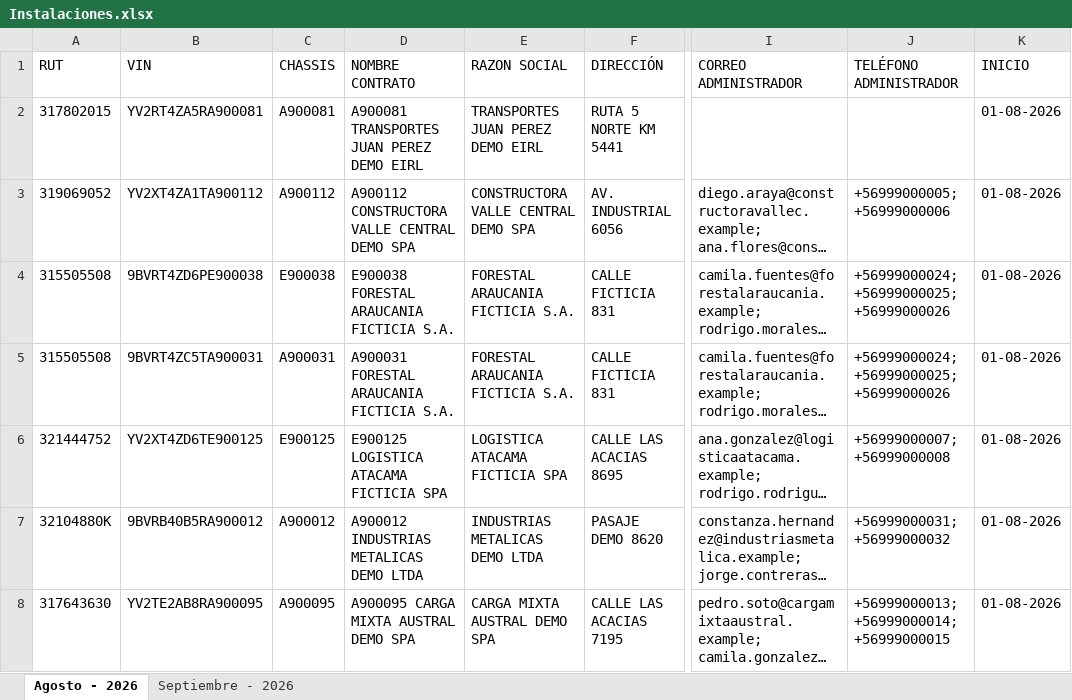
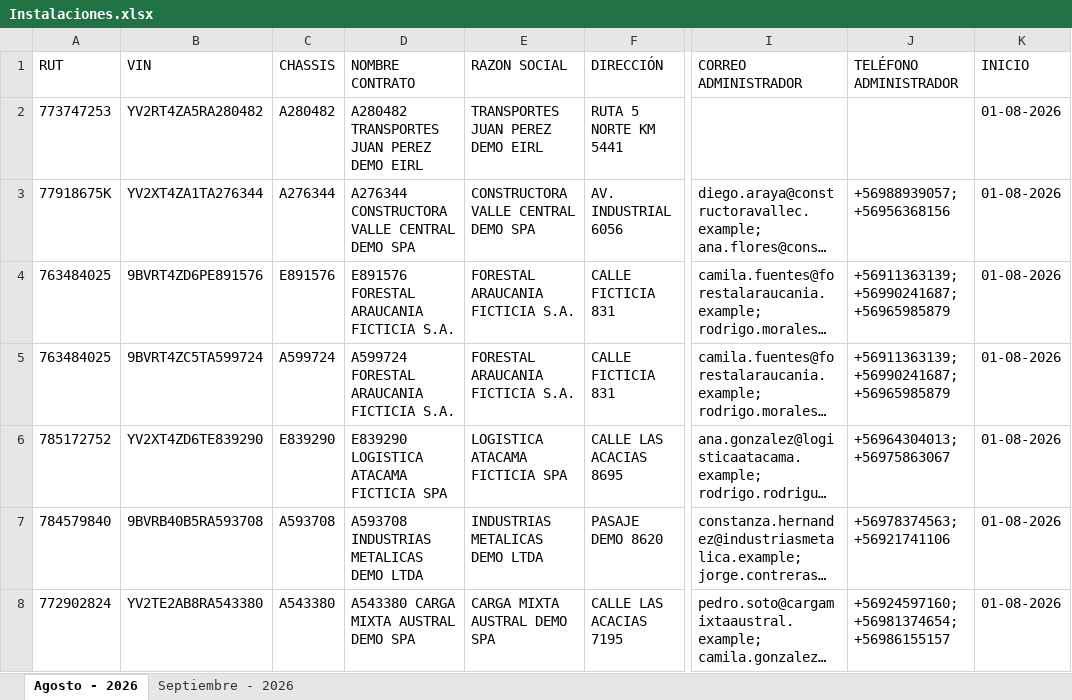
Before and after one commit to felipeMon20/PTY4614-302-EQUIPO-2, an Excel workbook: Fase 2/Evidencias Proyecto/Evidencias de sistema/Base de datos/Instalaciones.xlsx, sheet Agosto - 2026, drawn as a sheet; only a part is shown, gaps mark what is left out; long unchanged cells end in …; values as stored, in another font and other column widths than the file's, no borders; the diff covers the shown part only; the diff names each change by its address in the sheet, - before the commit and + after, or states it on an @@ line.

```diff
--- a/Fase 2/Evidencias Proyecto/Evidencias de sistema/Base de datos/Instalaciones.xlsx (sheet Agosto - 2026)
+++ b/Fase 2/Evidencias Proyecto/Evidencias de sistema/Base de datos/Instalaciones.xlsx (sheet Agosto - 2026)
-A2 (RUT): 317802015
+A2 (RUT): 773747253
-B2 (VIN): YV2RT4ZA5RA900081
+B2 (VIN): YV2RT4ZA5RA280482
-C2 (CHASSIS): A900081
+C2 (CHASSIS): A280482
-D2 (NOMBRE CONTRATO): A900081 TRANSPORTES JUAN PEREZ DEMO EIRL
+D2 (NOMBRE CONTRATO): A280482 TRANSPORTES JUAN PEREZ DEMO EIRL
-A3 (RUT): 319069052
+A3 (RUT): 77918675K
-B3 (VIN): YV2XT4ZA1TA900112
+B3 (VIN): YV2XT4ZA1TA276344
-C3 (CHASSIS): A900112
+C3 (CHASSIS): A276344
-D3 (NOMBRE CONTRATO): A900112 CONSTRUCTORA VALLE CENTRAL DEMO SPA
+D3 (NOMBRE CONTRATO): A276344 CONSTRUCTORA VALLE CENTRAL DEMO SPA
-J3 (TELÉFONO ADMINISTRADOR): +56999000005; +56999000006
+J3 (TELÉFONO ADMINISTRADOR): +56988939057; +56956368156
-A4:A5 (RUT): 315505508
+A4:A5 (RUT): 763484025
-B4 (VIN): 9BVRT4ZD6PE900038
+B4 (VIN): 9BVRT4ZD6PE891576
-C4 (CHASSIS): E900038
+C4 (CHASSIS): E891576
-D4 (NOMBRE CONTRATO): E900038 FORESTAL ARAUCANIA FICTICIA S.A.
+D4 (NOMBRE CONTRATO): E891576 FORESTAL ARAUCANIA FICTICIA S.A.
-J4:J5 (TELÉFONO ADMINISTRADOR): +56999000024; +56999000025; +56999000026
+J4:J5 (TELÉFONO ADMINISTRADOR): +56911363139; +56990241687; +56965985879
-B5 (VIN): 9BVRT4ZC5TA900031
+B5 (VIN): 9BVRT4ZC5TA599724
-C5 (CHASSIS): A900031
+C5 (CHASSIS): A599724
-D5 (NOMBRE CONTRATO): A900031 FORESTAL ARAUCANIA FICTICIA S.A.
+D5 (NOMBRE CONTRATO): A599724 FORESTAL ARAUCANIA FICTICIA S.A.
-A6 (RUT): 321444752
+A6 (RUT): 785172752
-B6 (VIN): YV2XT4ZD6TE900125
+B6 (VIN): YV2XT4ZD6TE839290
-C6 (CHASSIS): E900125
+C6 (CHASSIS): E839290
-D6 (NOMBRE CONTRATO): E900125 LOGISTICA ATACAMA FICTICIA SPA
+D6 (NOMBRE CONTRATO): E839290 LOGISTICA ATACAMA FICTICIA SPA
-J6 (TELÉFONO ADMINISTRADOR): +56999000007; +56999000008
+J6 (TELÉFONO ADMINISTRADOR): +56964304013; +56975863067
-A7 (RUT): 32104880K
+A7 (RUT): 784579840
-B7 (VIN): 9BVRB40B5RA900012
+B7 (VIN): 9BVRB40B5RA593708
-C7 (CHASSIS): A900012
+C7 (CHASSIS): A593708
-D7 (NOMBRE CONTRATO): A900012 INDUSTRIAS METALICAS DEMO LTDA
+D7 (NOMBRE CONTRATO): A593708 INDUSTRIAS METALICAS DEMO LTDA
-J7 (TELÉFONO ADMINISTRADOR): +56999000031; +56999000032
+J7 (TELÉFONO ADMINISTRADOR): +56978374563; +56921741106
-A8 (RUT): 317643630
+A8 (RUT): 772902824
-B8 (VIN): YV2TE2AB8RA900095
+B8 (VIN): YV2TE2AB8RA543380
-C8 (CHASSIS): A900095
+C8 (CHASSIS): A543380
-D8 (NOMBRE CONTRATO): A900095 CARGA MIXTA AUSTRAL DEMO SPA
+D8 (NOMBRE CONTRATO): A543380 CARGA MIXTA AUSTRAL DEMO SPA
-J8 (TELÉFONO ADMINISTRADOR): +56999000013; +56999000014; +56999000015
+J8 (TELÉFONO ADMINISTRADOR): +56924597160; +56981374654; +56986155157
```
Also changed, not shown: 5 edited cells elsewhere in this sheet, sheet Septiembre - 2026, Fase 2/Evidencias Proyecto/Evidencias de documentación/calidad/Casos de Prueba.xlsx, Fase 2/Evidencias Proyecto/Evidencias de documentación/calidad/Reporte de Ejecución de Pruebas.xlsx, 29 other files.
